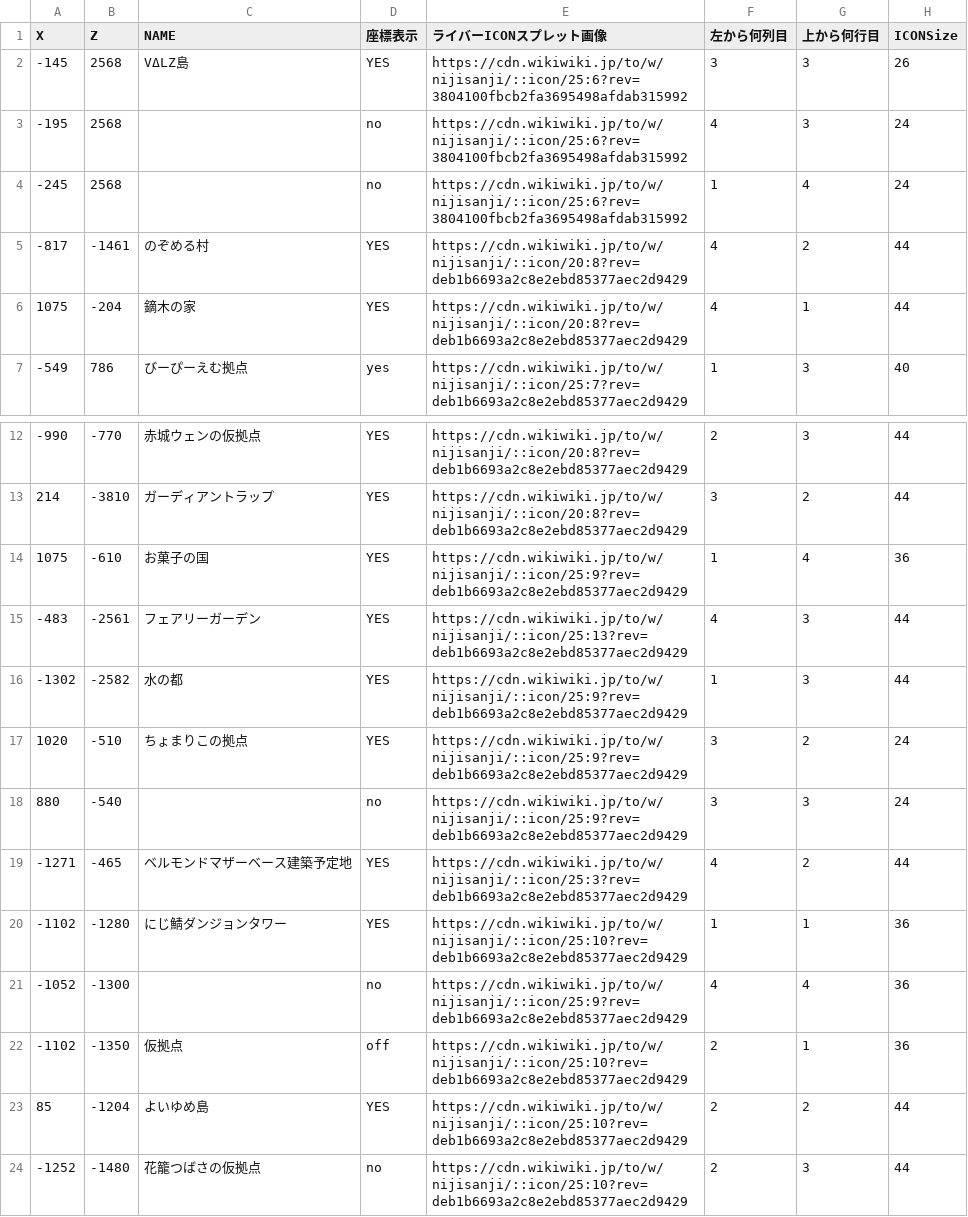
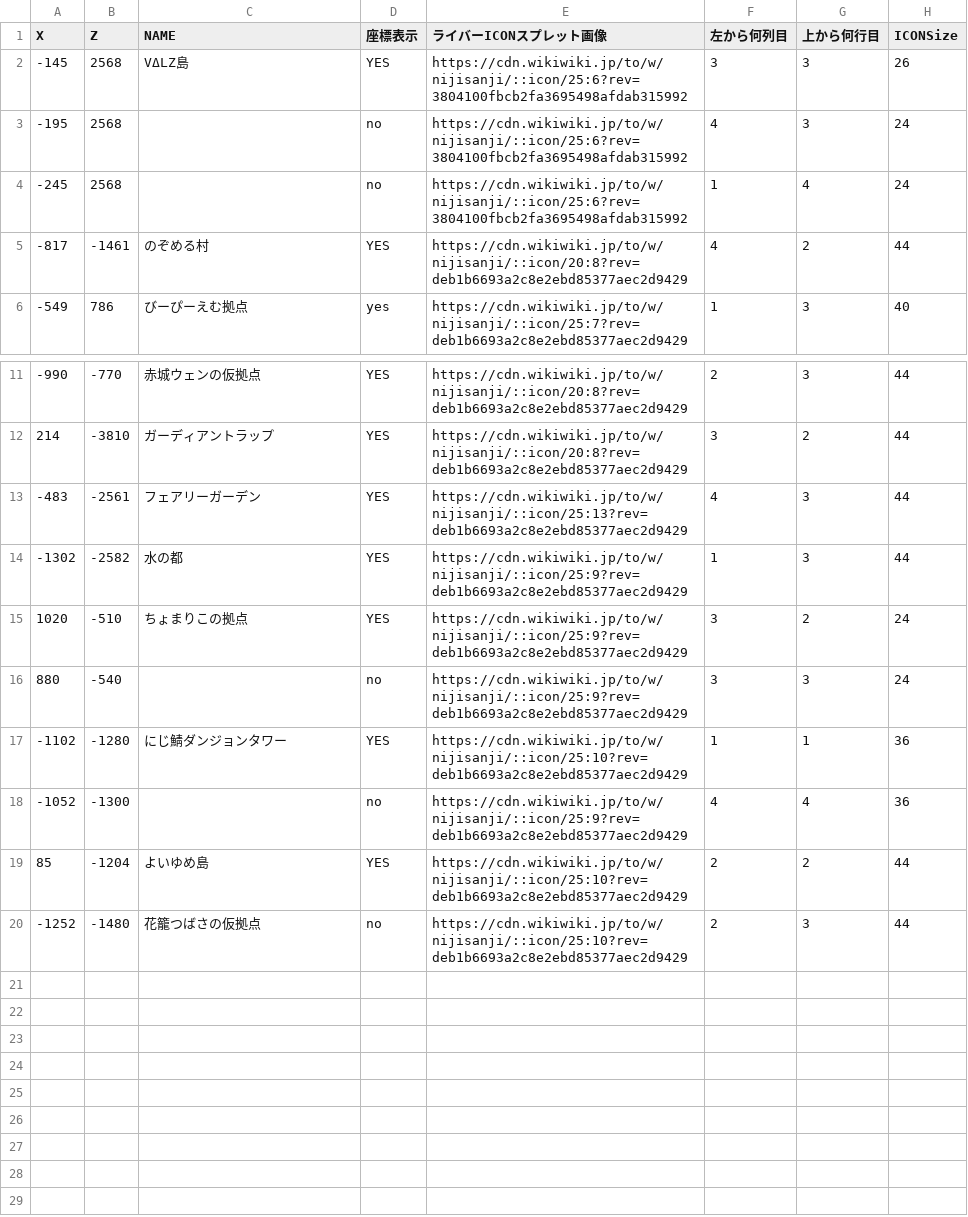
Before and after one commit to SCesselSC/2434map3, a CSV file: 2434map_new_all_marker.csv, drawn as a sheet; only a part is shown, gaps mark what is left out.

Commit message:
point -
1075,-204,鏑木の家
1075,-610,お菓子の国
-1271,-465,ベルモンドマザーベース予定地
109,127,モソド城(ネザー)

```diff
--- a/2434map_new_all_marker.csv
+++ b/2434map_new_all_marker.csv
@@ -5,3 +5,2 @@ X,Z,NAME,座標表示,ライバーICONスプレット画像,左から何列目,
 -817,-1461,のぞめる村,YES,https://cdn.wikiwiki.jp/to/w/nijisanji/::icon/20:8?rev=deb1b6693a2c8e2ebd85377aec2d9429,4,2,44
-1075,-204,鏑木の家,YES,https://cdn.wikiwiki.jp/to/w/nijisanji/::icon/20:8?rev=deb1b6693a2c8e2ebd85377aec2d9429,4,1,44
 -549,786,びーぴーえむ拠点,yes,https://cdn.wikiwiki.jp/to/w/nijisanji/::icon/25:7?rev=deb1b6693a2c8e2ebd85377aec2d9429,1,3,40
@@ -13,3 +12,2 @@ X,Z,NAME,座標表示,ライバーICONスプレット画像,左から何列目,
 214,-3810,ガーディアントラップ,YES,https://cdn.wikiwiki.jp/to/w/nijisanji/::icon/20:8?rev=deb1b6693a2c8e2ebd85377aec2d9429,3,2,44
-1075,-610,お菓子の国,YES,https://cdn.wikiwiki.jp/to/w/nijisanji/::icon/25:9?rev=deb1b6693a2c8e2ebd85377aec2d9429,1,4,36
 -483,-2561,フェアリーガーデン,YES,https://cdn.wikiwiki.jp/to/w/nijisanji/::icon/25:13?rev=deb1b6693a2c8e2ebd85377aec2d9429,4,3,44
@@ -18,6 +16,4 @@ X,Z,NAME,座標表示,ライバーICONスプレット画像,左から何列目,
 880,-540,,no,https://cdn.wikiwiki.jp/to/w/nijisanji/::icon/25:9?rev=deb1b6693a2c8e2ebd85377aec2d9429,3,3,24
--1271,-465,ベルモンドマザーベース建築予定地,YES,https://cdn.wikiwiki.jp/to/w/nijisanji/::icon/25:3?rev=deb1b6693a2c8e2ebd85377aec2d9429,4,2,44
 -1102,-1280,にじ鯖ダンジョンタワー,YES,https://cdn.wikiwiki.jp/to/w/nijisanji/::icon/25:10?rev=deb1b6693a2c8e2ebd85377aec2d9429,1,1,36
 -1052,-1300,,no,https://cdn.wikiwiki.jp/to/w/nijisanji/::icon/25:9?rev=deb1b6693a2c8e2ebd85377aec2d9429,4,4,36
--1102,-1350,仮拠点,off,https://cdn.wikiwiki.jp/to/w/nijisanji/::icon/25:10?rev=deb1b6693a2c8e2ebd85377aec2d9429,2,1,36
 85,-1204,よいゆめ島,YES,https://cdn.wikiwiki.jp/to/w/nijisanji/::icon/25:10?rev=deb1b6693a2c8e2ebd85377aec2d9429,2,2,44
```
Also changed, not shown: 2434map_new_nether_marker.csv.
